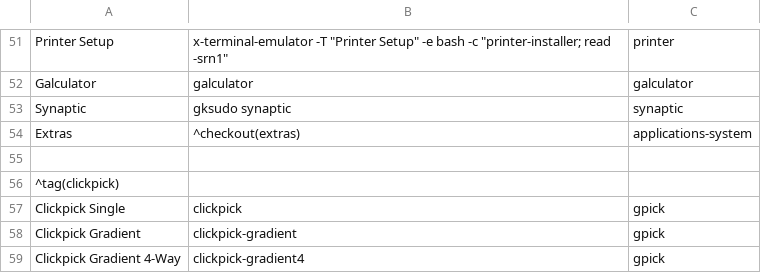
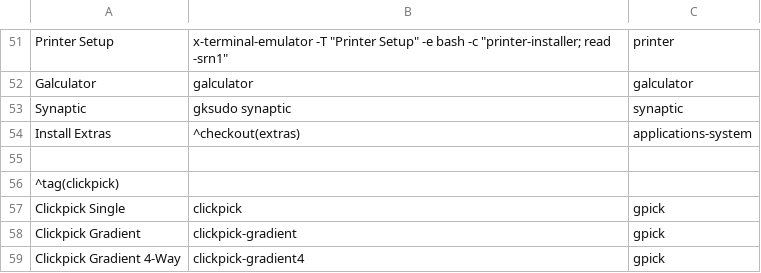
Before and after one commit to sleekmason/Lilidog, a CSV file: config/includes.chroot_after_packages/etc/skel/.config/jgmenu/jgmenu.bak/mymenu.csv, drawn as a sheet; only a part is shown, gaps mark what is left out.

Commit message:
Changed menu entry from Extras to Install Extras, add colord.

```diff
--- a/config/includes.chroot_after_packages/etc/skel/.config/jgmenu/jgmenu.bak/mymenu.csv
+++ b/config/includes.chroot_after_packages/etc/skel/.config/jgmenu/jgmenu.bak/mymenu.csv
@@ -53,3 +53,3 @@ Galculator,         galculator,                        galculator
 Synaptic,           gksudo synaptic,                   synaptic
-Extras,             ^checkout(extras),                 applications-system
+Install Extras,             ^checkout(extras),         applications-system
 
```
Also changed, not shown: config/includes.chroot_after_packages/etc/skel/.config/jgmenu/mymenu.csv, 3 other files.
